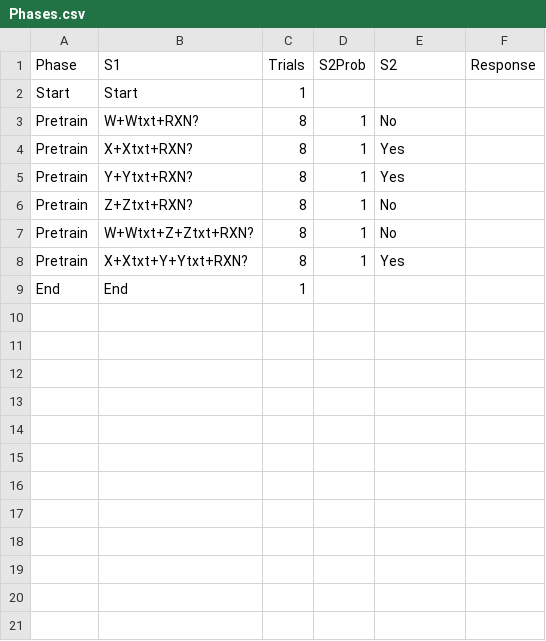
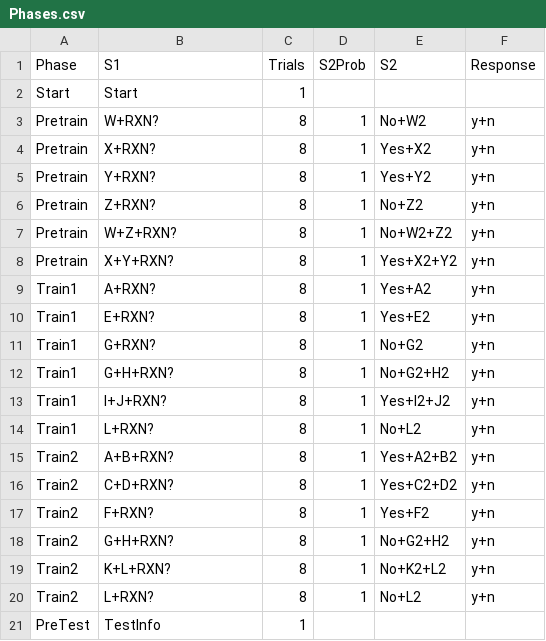
Before and after one commit to drghirlanda/alex, a CSV file: Examples/CausalRating/Design/Phases.csv, drawn as a sheet; only a part is shown; the shorter side is filled out with more unchanged rows; the diff covers the shown part only.

Commit message:
CausalRating example up & running! One weak spot: uses an identical copy of each food item (the *2 stimulus) to prolong the presentation of S1s in the Pretrain, Train1, and Train2 phases. (Can perhaps be worked around by modifying the timer code.)

```diff
--- a/Examples/CausalRating/Design/Phases.csv
+++ b/Examples/CausalRating/Design/Phases.csv
@@ -2,7 +2,20 @@ Phase,S1,Trials,S2Prob,S2,Response
 Start,Start,1,,,
-Pretrain,W+Wtxt+RXN?,8,1,No,
-Pretrain,X+Xtxt+RXN?,8,1,Yes,
-Pretrain,Y+Ytxt+RXN?,8,1,Yes,
-Pretrain,Z+Ztxt+RXN?,8,1,No,
-Pretrain,W+Wtxt+Z+Ztxt+RXN?,8,1,No,
-Pretrain,X+Xtxt+Y+Ytxt+RXN?,8,1,Yes,
+Pretrain,W+RXN?,8,1,No+W2,y+n
+Pretrain,X+RXN?,8,1,Yes+X2,y+n
+Pretrain,Y+RXN?,8,1,Yes+Y2,y+n
+Pretrain,Z+RXN?,8,1,No+Z2,y+n
+Pretrain,W+Z+RXN?,8,1,No+W2+Z2,y+n
+Pretrain,X+Y+RXN?,8,1,Yes+X2+Y2,y+n
+Train1,A+RXN?,8,1,Yes+A2,y+n
+Train1,E+RXN?,8,1,Yes+E2,y+n
+Train1,G+RXN?,8,1,No+G2,y+n
+Train1,G+H+RXN?,8,1,No+G2+H2,y+n
+Train1,I+J+RXN?,8,1,Yes+I2+J2,y+n
+Train1,L+RXN?,8,1,No+L2,y+n
+Train2,A+B+RXN?,8,1,Yes+A2+B2,y+n
+Train2,C+D+RXN?,8,1,Yes+C2+D2,y+n
+Train2,F+RXN?,8,1,Yes+F2,y+n
+Train2,G+H+RXN?,8,1,No+G2+H2,y+n
+Train2,K+L+RXN?,8,1,No+K2+L2,y+n
+Train2,L+RXN?,8,1,No+L2,y+n
+PreTest,TestInfo,1,,,
```
Also changed, not shown: 10 added rows elsewhere in this file, Examples/CausalRating/Design/Parameters.csv, Examples/CausalRating/Design/Stimuli.csv, 23 other files.
